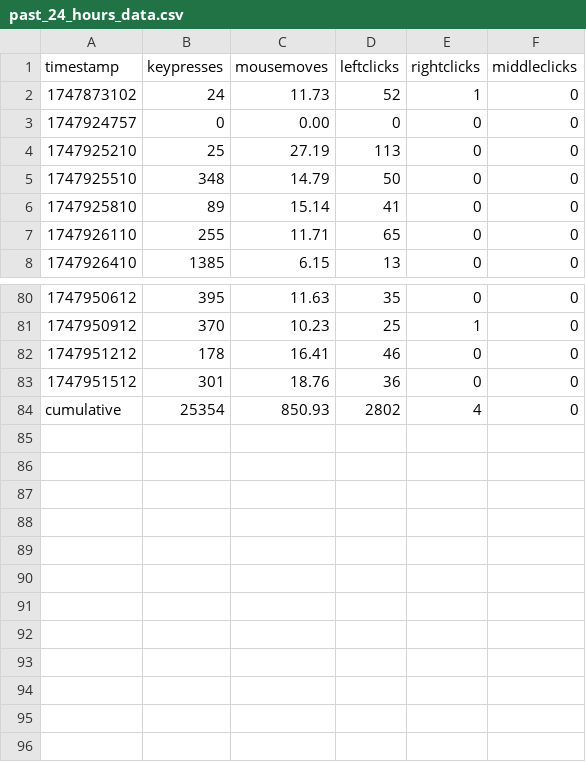
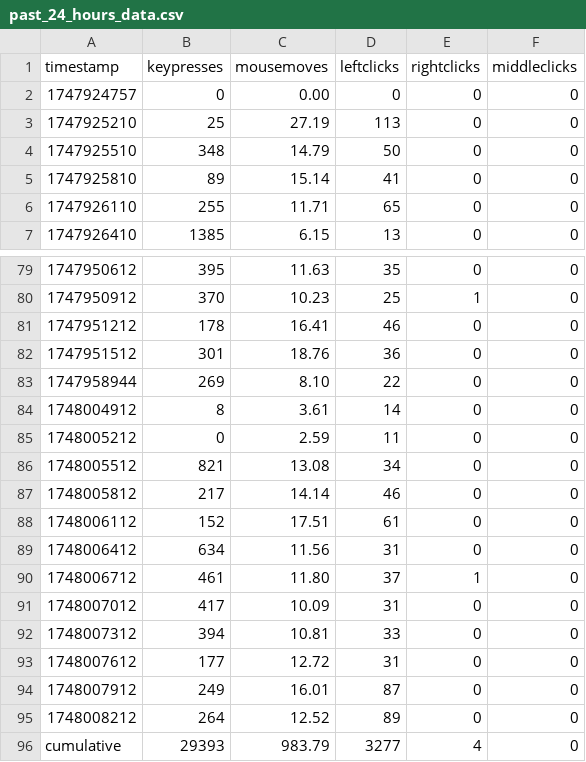
Before and after one commit to bilals12/website, a CSV file: static/viz/past_24_hours_data.csv, drawn as a sheet; only a part is shown, gaps mark what is left out.

```diff
--- a/static/viz/past_24_hours_data.csv
+++ b/static/viz/past_24_hours_data.csv
@@ -1,3 +1,2 @@
 timestamp,keypresses,mousemoves,leftclicks,rightclicks,middleclicks
-1747873102,24,11.73,52,1,0
 1747924757,0,0.00,0,0,0
@@ -83,2 +82,15 @@ timestamp,keypresses,mousemoves,leftclicks,rightclicks,middleclicks
 1747951512,301,18.76,36,0,0
-cumulative,25354,850.93,2802,4,0
+1747958944,269,8.10,22,0,0
+1748004912,8,3.61,14,0,0
+1748005212,0,2.59,11,0,0
+1748005512,821,13.08,34,0,0
+1748005812,217,14.14,46,0,0
+1748006112,152,17.51,61,0,0
+1748006412,634,11.56,31,0,0
+1748006712,461,11.80,37,1,0
+1748007012,417,10.09,31,0,0
+1748007312,394,10.81,33,0,0
+1748007612,177,12.72,31,0,0
+1748007912,249,16.01,87,0,0
+1748008212,264,12.52,89,0,0
+cumulative,29393,983.79,3277,4,0
```
Also changed, not shown: 1 other file.
